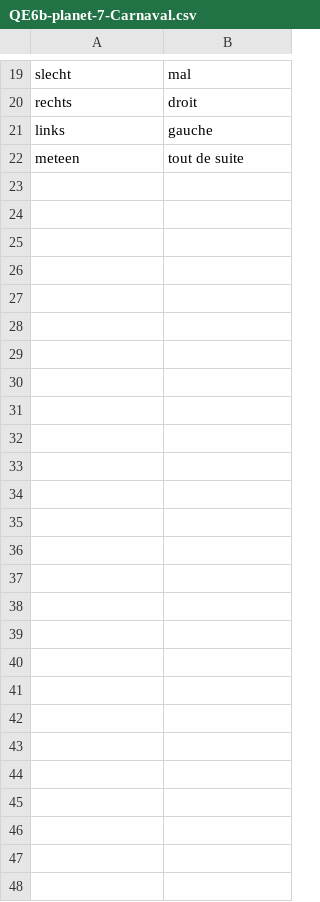
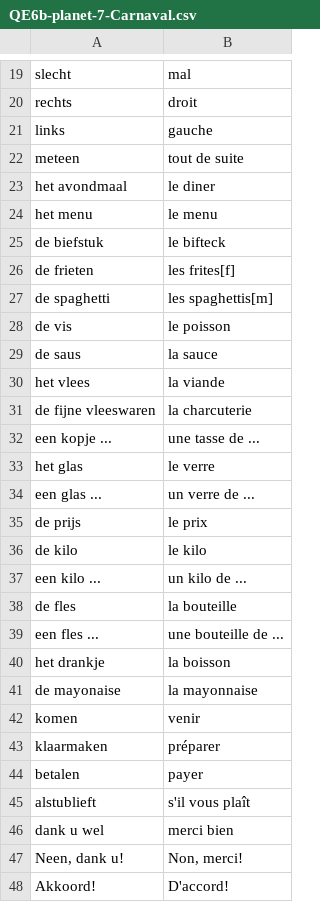
Before and after one commit to artisjaap/polyglot, a CSV file: polyglot-demo/src/main/resources/lessons/QE6b-planet-7-Carnaval.csv, drawn as a sheet; only a part is shown, gaps mark what is left out; the diff names each change by its address in the sheet, - before the commit and + after, or states it on an @@ line.

```diff
--- a/polyglot-demo/src/main/resources/lessons/QE6b-planet-7-Carnaval.csv
+++ b/polyglot-demo/src/main/resources/lessons/QE6b-planet-7-Carnaval.csv
+row 23: het avondmaal | le diner
+row 24: het menu | le menu
+row 25: de biefstuk | le bifteck
+row 26: de frieten | les frites[f]
+row 27: de spaghetti | les spaghettis[m]
+row 28: de vis | le poisson
+row 29: de saus | la sauce
+row 30: het vlees | la viande
+row 31: de fijne vleeswaren | la charcuterie
+row 32: een kopje ... | une tasse de ...
+row 33: het glas | le verre
+row 34: een glas ... | un verre de ...
+row 35: de prijs | le prix
+row 36: de kilo | le kilo
+row 37: een kilo ... | un kilo de ...
+row 38: de fles | la bouteille
+row 39: een fles ... | une bouteille de ...
+row 40: het drankje | la boisson
+row 41: de mayonaise | la mayonnaise
+row 42: komen | venir
+row 43: klaarmaken | préparer
+row 44: betalen | payer
+row 45: alstublieft | s'il vous plaît
+row 46: dank u wel | merci bien
+row 47: Neen, dank u! | Non, merci!
+row 48: Akkoord! | D'accord!
```
Also changed, not shown: polyglot-demo/src/main/resources/lessons/QE6b-planet-magasin.csv, 36 other files.
